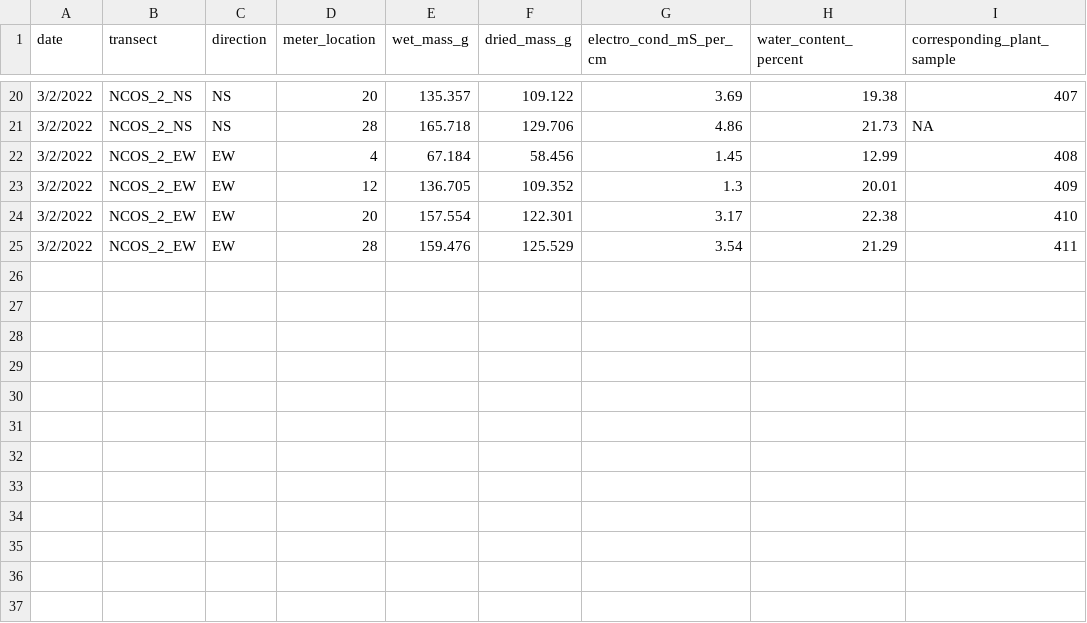
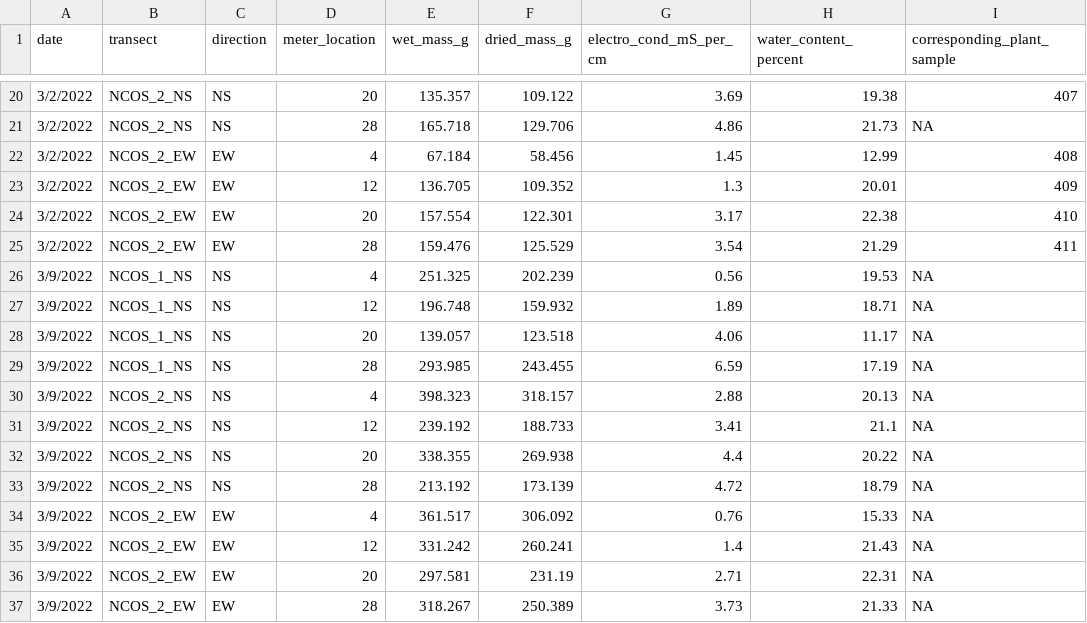
Before and after one commit to German-Sil/shift_soil_salinity, a CSV file: data/shift_soil_data.csv, drawn as a sheet; only a part is shown, gaps mark what is left out.

```diff
--- a/data/shift_soil_data.csv
+++ b/data/shift_soil_data.csv
@@ -25 +25,13 @@ date,transect,direction,meter_location,wet_mass_g,dried_mass_g,electro_cond_mS_p
 3/2/2022,NCOS_2_EW,EW,28,159.476,125.529,3.54,21.29,411
+3/9/2022,NCOS_1_NS,NS,4,251.325,202.239,0.56,19.53,NA
+3/9/2022,NCOS_1_NS,NS,12,196.748,159.932,1.89,18.71,NA
+3/9/2022,NCOS_1_NS,NS,20,139.057,123.518,4.06,11.17,NA
+3/9/2022,NCOS_1_NS,NS,28,293.985,243.455,6.59,17.19,NA
+3/9/2022,NCOS_2_NS,NS,4,398.323,318.157,2.88,20.13,NA
+3/9/2022,NCOS_2_NS,NS,12,239.192,188.733,3.41,21.1,NA
+3/9/2022,NCOS_2_NS,NS,20,338.355,269.938,4.4,20.22,NA
+3/9/2022,NCOS_2_NS,NS,28,213.192,173.139,4.72,18.79,NA
+3/9/2022,NCOS_2_EW,EW,4,361.517,306.092,0.76,15.33,NA
+3/9/2022,NCOS_2_EW,EW,12,331.242,260.241,1.4,21.43,NA
+3/9/2022,NCOS_2_EW,EW,20,297.581,231.19,2.71,22.31,NA
+3/9/2022,NCOS_2_EW,EW,28,318.267,250.389,3.73,21.33,NA
```
Also changed, not shown: 1 other file.
